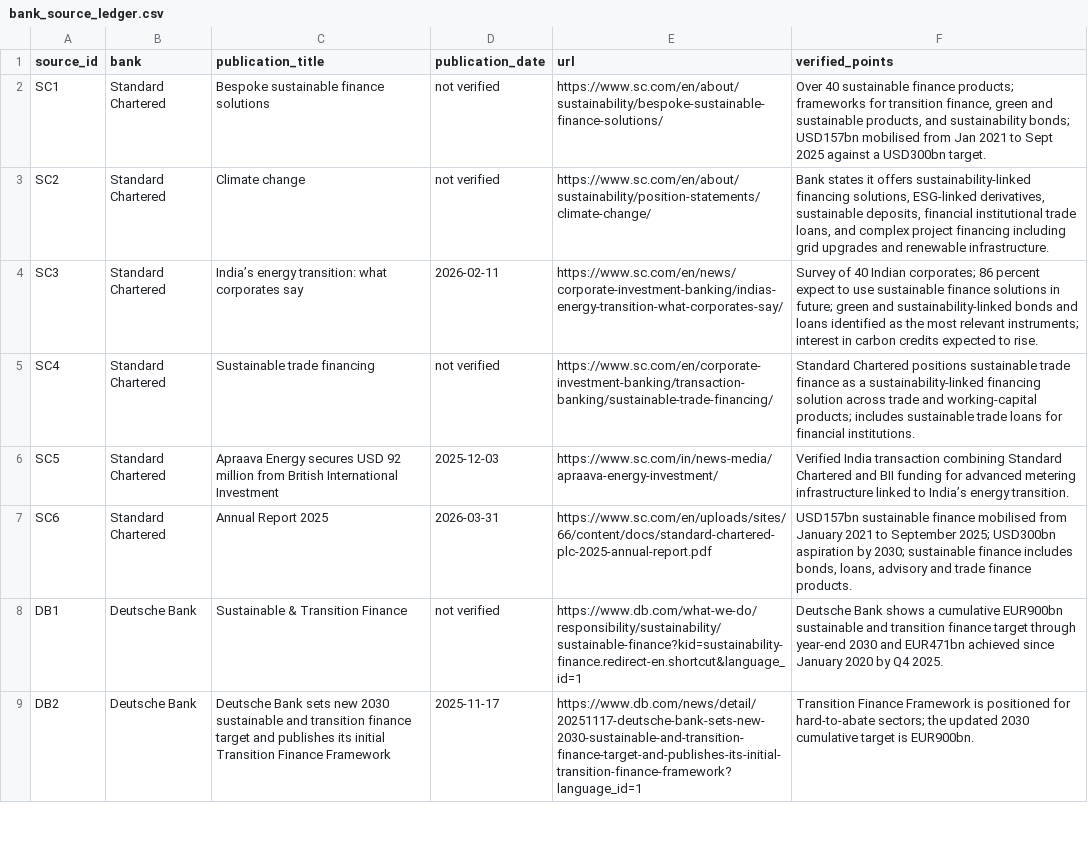
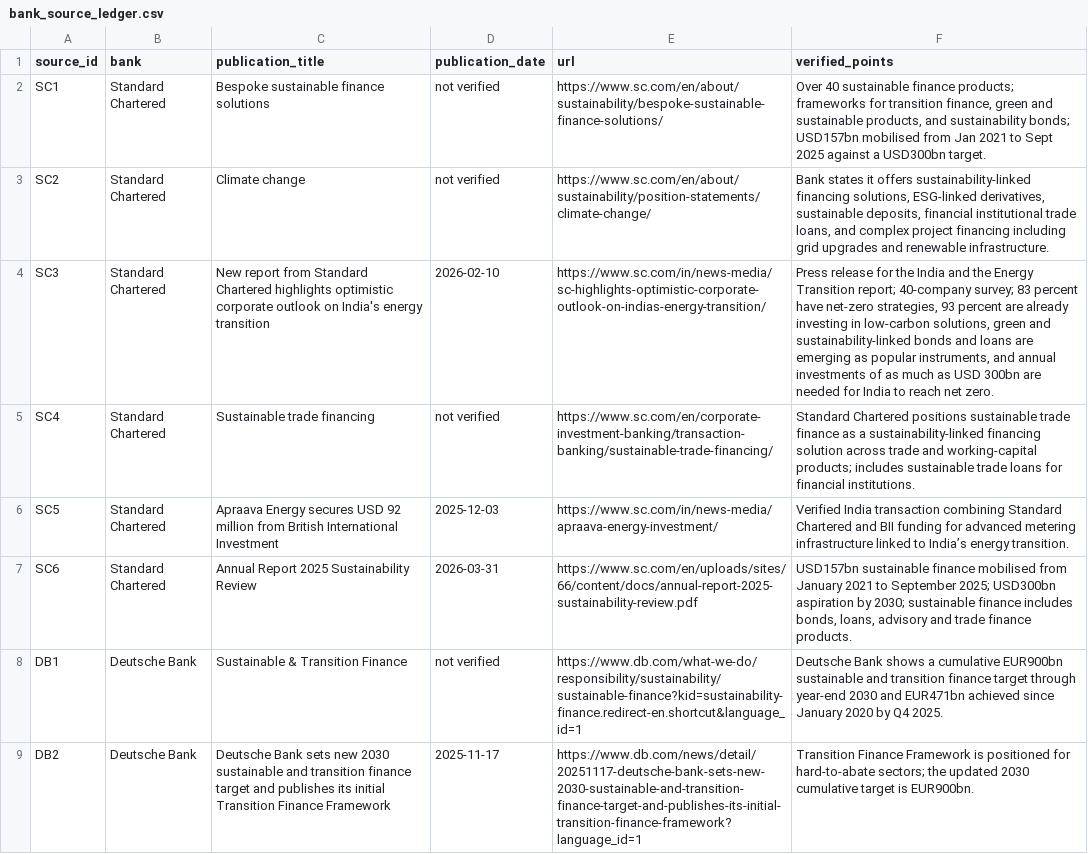
Before and after one commit to DogInfantry/sustainable-finance-india-transition, a CSV file: data/bank_source_ledger.csv, drawn as a sheet; only a part is shown; the diff covers the shown part only.

```diff
--- a/data/bank_source_ledger.csv
+++ b/data/bank_source_ledger.csv
@@ -3,6 +3,6 @@ SC1,Standard Chartered,Bespoke sustainable finance solutions,not verified,https:
 SC2,Standard Chartered,Climate change,not verified,https://www.sc.com/en/about/sustainability/position-statements/climate-change/,"Bank states it offers sustainability-linked financing solutions, ESG-linked derivatives, sustainable deposits, financial institutional trade loans, and complex project financing including grid upgrades and renewable infrastructure."
-SC3,Standard Chartered,India’s energy transition: what corporates say,2026-02-11,https://www.sc.com/en/news/corporate-investment-banking/indias-energy-transition-what-corporates-say/,"Survey of 40 Indian corporates; 86 percent expect to use sustainable finance solutions in future; green and sustainability-linked bonds and loans identified as the most relevant instruments; interest in carbon credits expected to rise."
+SC3,Standard Chartered,New report from Standard Chartered highlights optimistic corporate outlook on India's energy transition,2026-02-10,https://www.sc.com/in/news-media/sc-highlights-optimistic-corporate-outlook-on-indias-energy-transition/,"Press release for the India and the Energy Transition report; 40-company survey; 83 percent have net-zero strategies, 93 percent are already investing in low-carbon solutions, green and sustainability-linked bonds and loans are emerging as popular instruments, and annual investments of as much as USD 300bn are needed for India to reach net zero."
 SC4,Standard Chartered,Sustainable trade financing,not verified,https://www.sc.com/en/corporate-investment-banking/transaction-banking/sustainable-trade-financing/,"Standard Chartered positions sustainable trade finance as a sustainability-linked financing solution across trade and working-capital products; includes sustainable trade loans for financial institutions."
 SC5,Standard Chartered,Apraava Energy secures USD 92 million from British International Investment,2025-12-03,https://www.sc.com/in/news-media/apraava-energy-investment/,"Verified India transaction combining Standard Chartered and BII funding for advanced metering infrastructure linked to India’s energy transition."
-SC6,Standard Chartered,Annual Report 2025,2026-03-31,https://www.sc.com/en/uploads/sites/66/content/docs/standard-chartered-plc-2025-annual-report.pdf,"USD157bn sustainable finance mobilised from January 2021 to September 2025; USD300bn aspiration by 2030; sustainable finance includes bonds, loans, advisory and trade finance products."
+SC6,Standard Chartered,Annual Report 2025 Sustainability Review,2026-03-31,https://www.sc.com/en/uploads/sites/66/content/docs/annual-report-2025-sustainability-review.pdf,"USD157bn sustainable finance mobilised from January 2021 to September 2025; USD300bn aspiration by 2030; sustainable finance includes bonds, loans, advisory and trade finance products."
 DB1,Deutsche Bank,Sustainable & Transition Finance,not verified,https://www.db.com/what-we-do/responsibility/sustainability/sustainable-finance?kid=sustainability-finance.redirect-en.shortcut&language_id=1,"Deutsche Bank shows a cumulative EUR900bn sustainable and transition finance target through year-end 2030 and EUR471bn achieved since January 2020 by Q4 2025."
```
Also changed, not shown: 6 edited cells elsewhere in this file, 4 other files.
